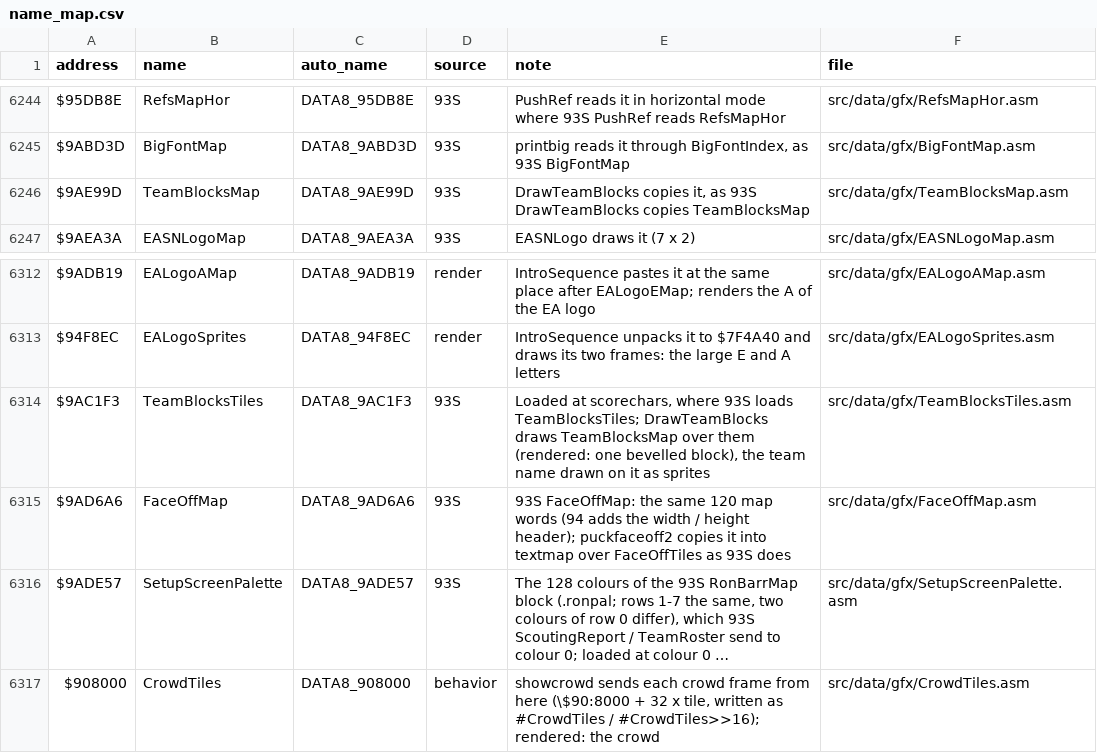
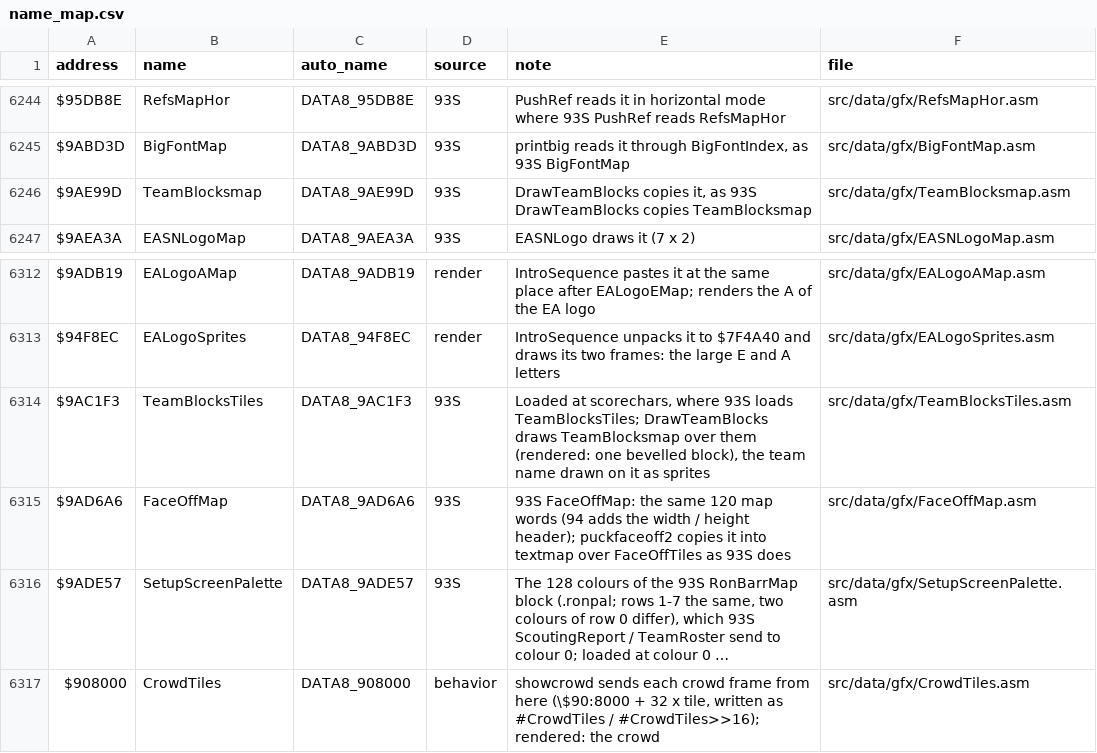
Before and after one commit to abdulahmad/NHL94SNES, a CSV file: docs/name_map.csv, drawn as a sheet; only a part is shown, gaps mark what is left out; long unchanged cells end in ….

```diff
--- a/docs/name_map.csv
+++ b/docs/name_map.csv
@@ -6245,3 +6245,3 @@ $95DB8E,RefsMapHor,DATA8_95DB8E,93S,PushRef reads it in horizontal mode where 93
 $9ABD3D,BigFontMap,DATA8_9ABD3D,93S,"printbig reads it through BigFontIndex, as 93S BigFontMap",src/data/gfx/BigFontMap.asm
-$9AE99D,TeamBlocksMap,DATA8_9AE99D,93S,"DrawTeamBlocks copies it, as 93S DrawTeamBlocks copies TeamBlocksMap",src/data/gfx/TeamBlocksMap.asm
+$9AE99D,TeamBlocksmap,DATA8_9AE99D,93S,"DrawTeamBlocks copies it, as 93S DrawTeamBlocks copies TeamBlocksmap",src/data/gfx/TeamBlocksmap.asm
 $9AEA3A,EASNLogoMap,DATA8_9AEA3A,93S,EASNLogo draws it (7 x 2),src/data/gfx/EASNLogoMap.asm
@@ -6313,3 +6313,3 @@ $9ADB19,EALogoAMap,DATA8_9ADB19,render,IntroSequence pastes it at the same place
 $94F8EC,EALogoSprites,DATA8_94F8EC,render,IntroSequence unpacks it to $7F4A40 and draws its two frames: the large E and A letters,src/data/gfx/EALogoSprites.asm
-$9AC1F3,TeamBlocksTiles,DATA8_9AC1F3,93S,"Loaded at scorechars, where 93S loads TeamBlocksTiles; DrawTeamBlocks draws TeamBlocksMap over them (rendered: one bevelled block), the team name drawn on it as sprites",src/data/gfx/TeamBlocksTiles.asm
+$9AC1F3,TeamBlocksTiles,DATA8_9AC1F3,93S,"Loaded at scorechars, where 93S loads TeamBlocksTiles; DrawTeamBlocks draws TeamBlocksmap over them (rendered: one bevelled block), the team name drawn on it as sprites",src/data/gfx/TeamBlocksTiles.asm
 $9AD6A6,FaceOffMap,DATA8_9AD6A6,93S,93S FaceOffMap: the same 120 map words (94 adds the width / height header); puckfaceoff2 copies it into textmap over FaceOffTiles as 93S does,src/data/gfx/FaceOffMap.asm
```
Also changed, not shown: 8 other files.
